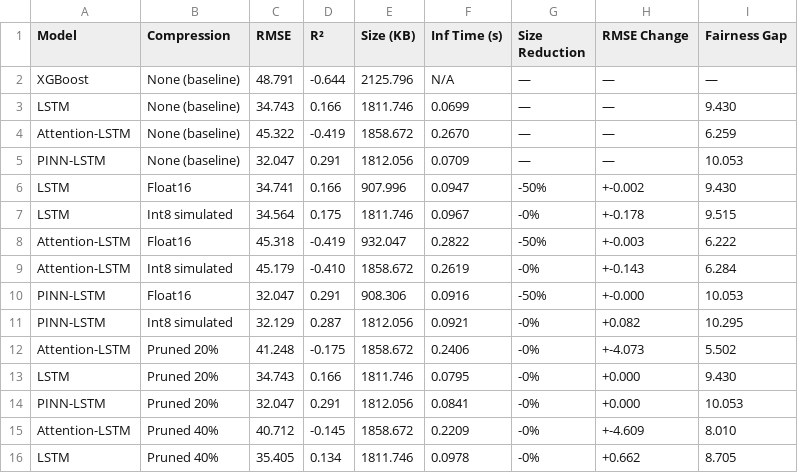
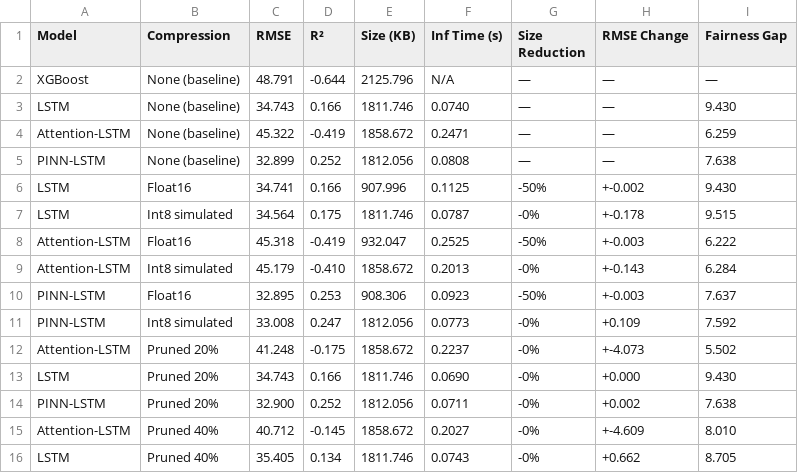
Before and after one commit to sharantejamedikar/Physics-Informed-Environmental-ML-AI-Sustainability, a CSV file: data/processed/compression_results.csv, drawn as a sheet; only a part is shown; the diff covers the shown part only.

```diff
--- a/data/processed/compression_results.csv
+++ b/data/processed/compression_results.csv
@@ -2,15 +2,15 @@ Model,Compression,RMSE,R²,Size (KB),Inf Time (s),Size Reduction,RMSE Change,Fai
 XGBoost,None (baseline),48.791,-0.644,2125.796,N/A,—,—,—
-LSTM,None (baseline),34.743,0.166,1811.746,0.0699,—,—,9.430
-Attention-LSTM,None (baseline),45.322,-0.419,1858.672,0.2670,—,—,6.259
-PINN-LSTM,None (baseline),32.047,0.291,1812.056,0.0709,—,—,10.053
-LSTM,Float16,34.741,0.166,907.996,0.0947,-50%,+-0.002,9.430
-LSTM,Int8 simulated,34.564,0.175,1811.746,0.0967,-0%,+-0.178,9.515
-Attention-LSTM,Float16,45.318,-0.419,932.047,0.2822,-50%,+-0.003,6.222
-Attention-LSTM,Int8 simulated,45.179,-0.410,1858.672,0.2619,-0%,+-0.143,6.284
-PINN-LSTM,Float16,32.047,0.291,908.306,0.0916,-50%,+-0.000,10.053
-PINN-LSTM,Int8 simulated,32.129,0.287,1812.056,0.0921,-0%,+0.082,10.295
-Attention-LSTM,Pruned 20%,41.248,-0.175,1858.672,0.2406,-0%,+-4.073,5.502
-LSTM,Pruned 20%,34.743,0.166,1811.746,0.0795,-0%,+0.000,9.430
-PINN-LSTM,Pruned 20%,32.047,0.291,1812.056,0.0841,-0%,+0.000,10.053
-Attention-LSTM,Pruned 40%,40.712,-0.145,1858.672,0.2209,-0%,+-4.609,8.010
-LSTM,Pruned 40%,35.405,0.134,1811.746,0.0978,-0%,+0.662,8.705
+LSTM,None (baseline),34.743,0.166,1811.746,0.0740,—,—,9.430
+Attention-LSTM,None (baseline),45.322,-0.419,1858.672,0.2471,—,—,6.259
+PINN-LSTM,None (baseline),32.899,0.252,1812.056,0.0808,—,—,7.638
+LSTM,Float16,34.741,0.166,907.996,0.1125,-50%,+-0.002,9.430
+LSTM,Int8 simulated,34.564,0.175,1811.746,0.0787,-0%,+-0.178,9.515
+Attention-LSTM,Float16,45.318,-0.419,932.047,0.2525,-50%,+-0.003,6.222
+Attention-LSTM,Int8 simulated,45.179,-0.410,1858.672,0.2013,-0%,+-0.143,6.284
+PINN-LSTM,Float16,32.895,0.253,908.306,0.0923,-50%,+-0.003,7.637
+PINN-LSTM,Int8 simulated,33.008,0.247,1812.056,0.0773,-0%,+0.109,7.592
+Attention-LSTM,Pruned 20%,41.248,-0.175,1858.672,0.2237,-0%,+-4.073,5.502
+LSTM,Pruned 20%,34.743,0.166,1811.746,0.0690,-0%,+0.000,9.430
+PINN-LSTM,Pruned 20%,32.900,0.252,1812.056,0.0711,-0%,+0.002,7.638
+Attention-LSTM,Pruned 40%,40.712,-0.145,1858.672,0.2027,-0%,+-4.609,8.010
+LSTM,Pruned 40%,35.405,0.134,1811.746,0.0743,-0%,+0.662,8.705
```
Also changed, not shown: 12 edited cells elsewhere in this file, data/processed/fairness_metrics.csv, data/processed/model_comparison.csv, 13 other files.
